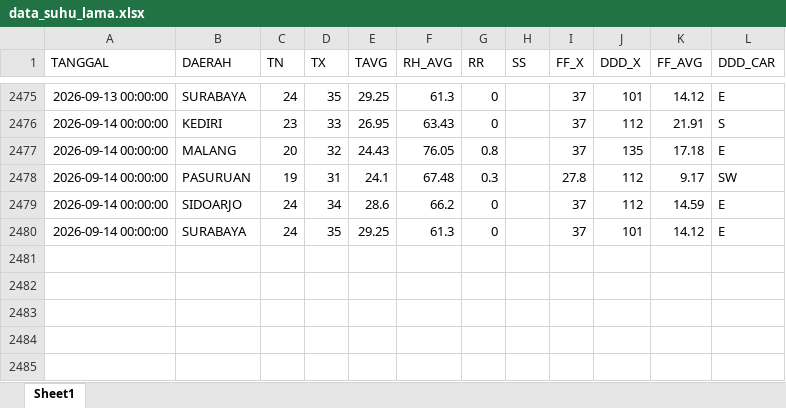
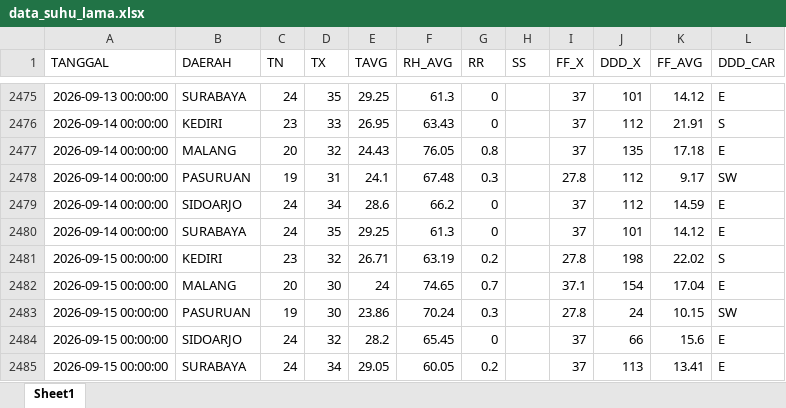
Before and after one commit to Sopayyy02/data_suhu_jatim, an Excel workbook: data/data_suhu_lama.xlsx, sheet Sheet1, drawn as a sheet; only a part is shown, gaps mark what is left out; values as stored, in another font and other column widths than the file's, no borders; the diff names each change by its address in the sheet, - before the commit and + after, or states it on an @@ line.

```diff
--- a/data/data_suhu_lama.xlsx (sheet Sheet1)
+++ b/data/data_suhu_lama.xlsx (sheet Sheet1)
+row 2481: 2026-09-15 00:00:00 | KEDIRI | 23 | 32 | 26.71 | 63.19 | 0.2 |  | 27.8 | 198 | 22.02 | S
+row 2482: 2026-09-15 00:00:00 | MALANG | 20 | 30 | 24 | 74.65 | 0.7 |  | 37.1 | 154 | 17.04 | E
+row 2483: 2026-09-15 00:00:00 | PASURUAN | 19 | 30 | 23.86 | 70.24 | 0.3 |  | 27.8 | 24 | 10.15 | SW
+row 2484: 2026-09-15 00:00:00 | SIDOARJO | 24 | 32 | 28.2 | 65.45 | 0 |  | 37 | 66 | 15.6 | E
+row 2485: 2026-09-15 00:00:00 | SURABAYA | 24 | 34 | 29.05 | 60.05 | 0.2 |  | 37 | 113 | 13.41 | E
```
